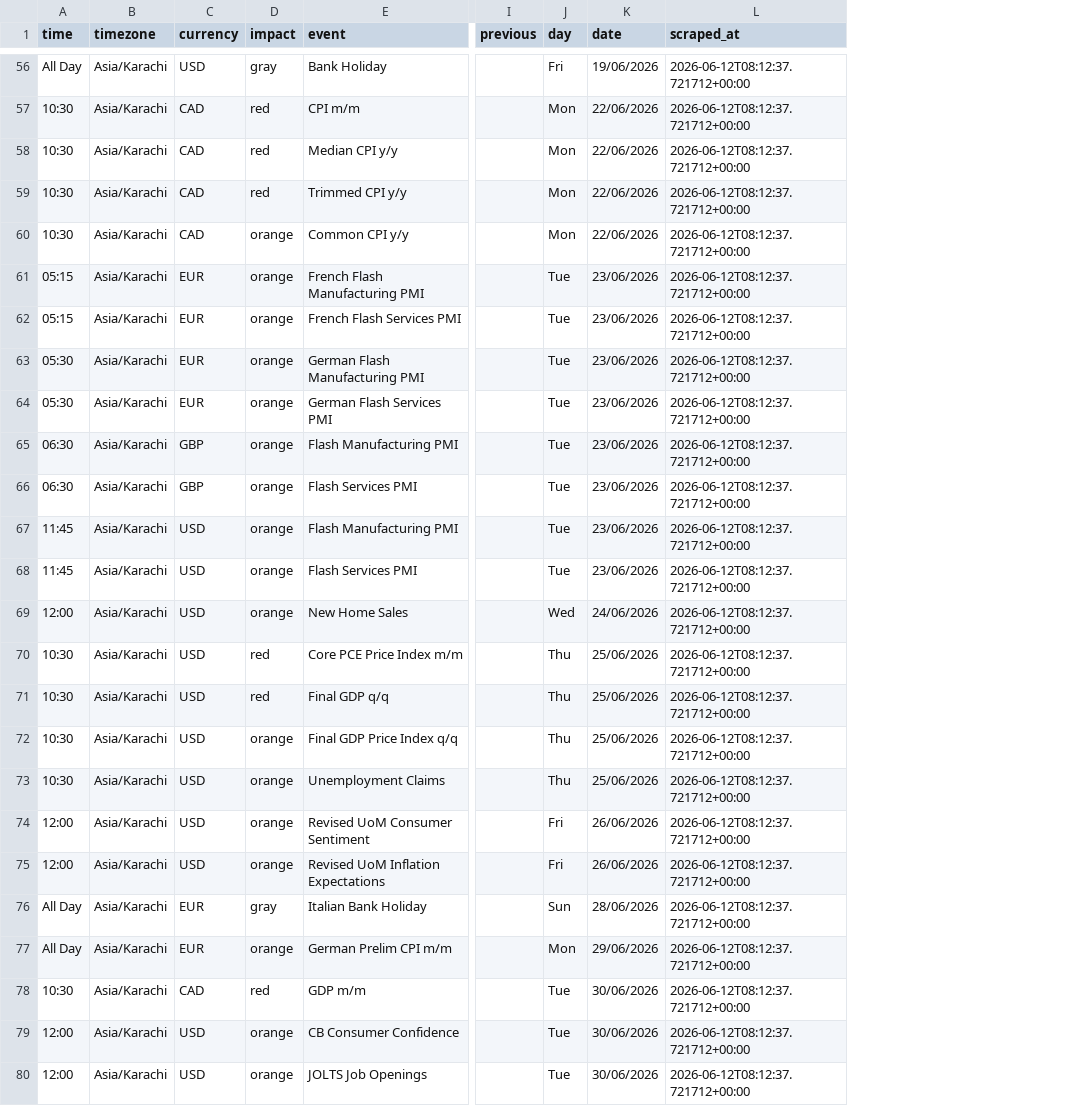
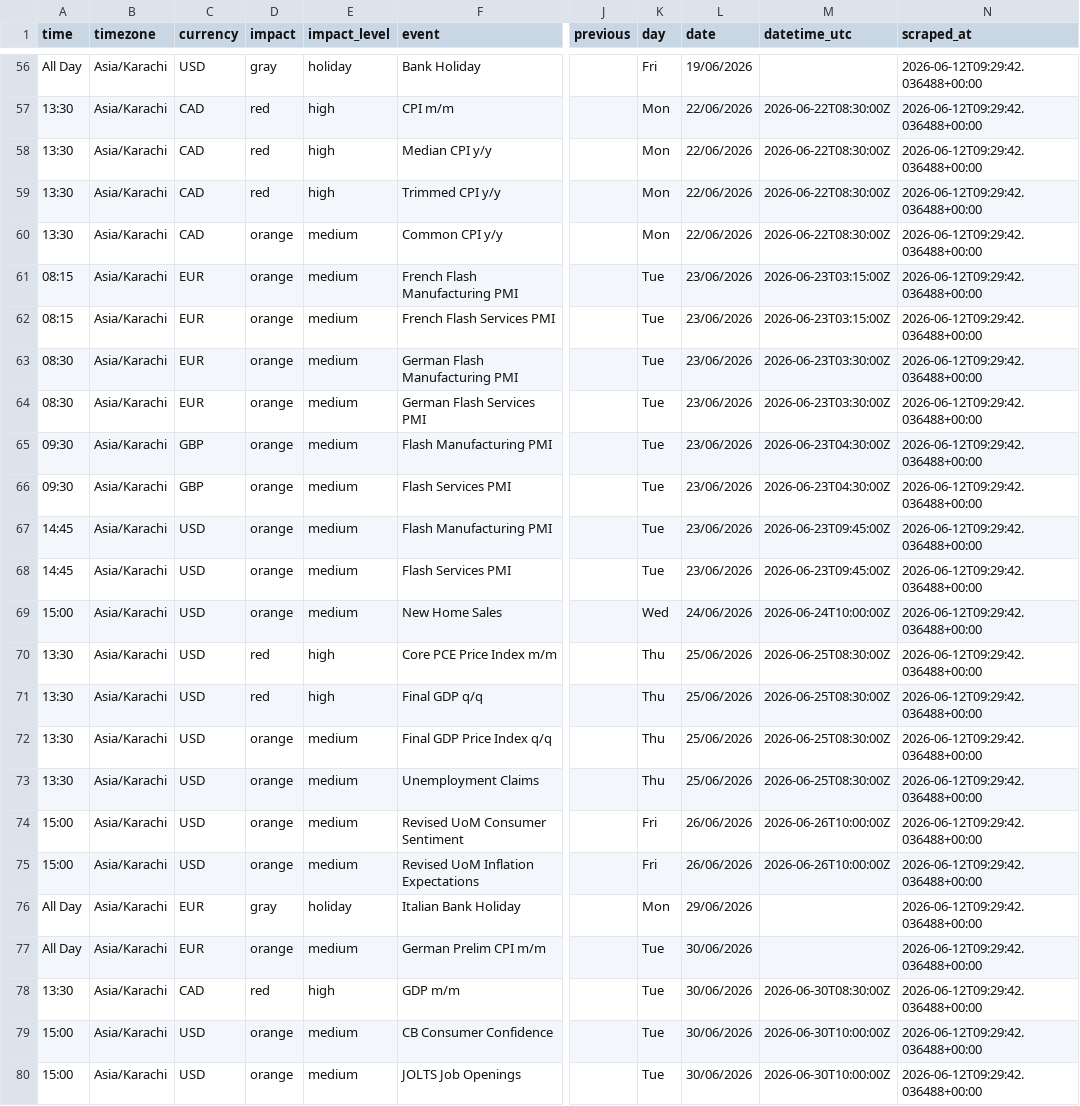
Before and after one commit to joor0x/forex_factory_calendar_news_scraper, a CSV file: news/calendar.csv, drawn as a sheet; only a part is shown, gaps mark what is left out; addresses are those after the commit; the diff covers the shown part only; the diff names each change by its address in the sheet, - before the commit and + after, or states it on an @@ line.

```diff
--- a/news/calendar.csv
+++ b/news/calendar.csv
+column E (impact_level), rows 56-80: holiday | high | high | high | medium | medium | medium | medium | medium | medium | medium | medium | medium | medium | high | high | medium | medium | medium | medium | holiday | medium | high | medium | medium
+column M (datetime_utc), rows 57-80: 2026-06-22T08:30:00Z | 2026-06-22T08:30:00Z | 2026-06-22T08:30:00Z | 2026-06-22T08:30:00Z | 2026-06-23T03:15:00Z | 2026-06-23T03:15:00Z | 2026-06-23T03:30:00Z | 2026-06-23T03:30:00Z | 2026-06-23T04:30:00Z | 2026-06-23T04:30:00Z | 2026-06-23T09:45:00Z | 2026-06-23T09:45:00Z | 2026-06-24T10:00:00Z | 2026-06-25T08:30:00Z | 2026-06-25T08:30:00Z | 2026-06-25T08:30:00Z | 2026-06-25T08:30:00Z | 2026-06-26T10:00:00Z | 2026-06-26T10:00:00Z |  |  | 2026-06-30T08:30:00Z | 2026-06-30T10:00:00Z | 2026-06-30T10:00:00Z
-N56:N80 (scraped_at): 2026-06-12T08:12:37.721712+00:00
+N56:N80 (scraped_at): 2026-06-12T09:29:42.036488+00:00
-A57:A60 (time): 10:30
+A57:A60 (time): 13:30
-A61:A62 (time): 05:15
+A61:A62 (time): 08:15
-A63:A64 (time): 05:30
+A63:A64 (time): 08:30
-A65:A66 (time): 06:30
+A65:A66 (time): 09:30
-A67:A68 (time): 11:45
+A67:A68 (time): 14:45
-A69 (time): 12:00
+A69 (time): 15:00
-A70:A73 (time): 10:30
+A70:A73 (time): 13:30
-A74:A75 (time): 12:00
+A74:A75 (time): 15:00
-K76 (day): Sun
+K76 (day): Mon
-L76 (date): 28/06/2026
+L76 (date): 29/06/2026
-K77 (day): Mon
+K77 (day): Tue
-L77 (date): 29/06/2026
+L77 (date): 30/06/2026
-A78 (time): 10:30
+A78 (time): 13:30
-A79:A80 (time): 12:00
+A79:A80 (time): 15:00
```
Also changed, not shown: 119 edited cells elsewhere in this file, news/history/2026-06/2026-06-12T08-12-37+0000.csv, news/history/2026-06/2026-06-12T09-29-42+0000.csv, 21 other files.
